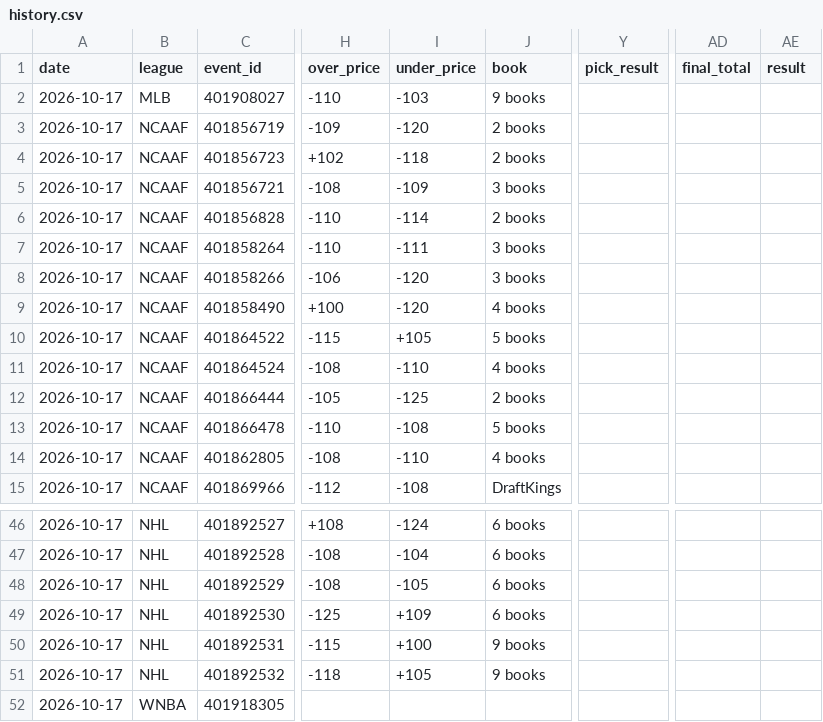
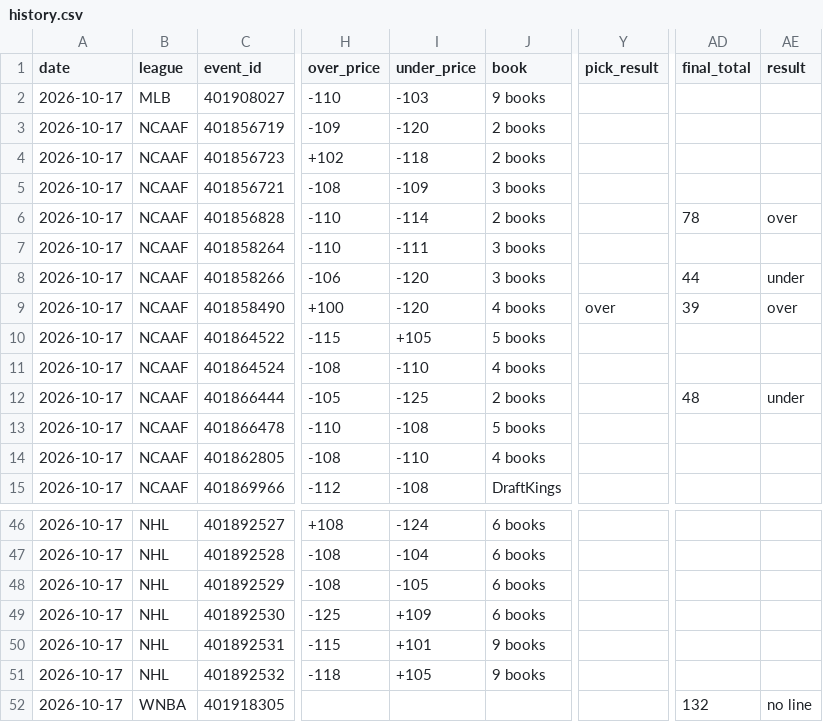
Before and after one commit to Silentprodigy-rnt/yugi-sb-bot-v2, a CSV file: docs/history.csv, drawn as a sheet; only a part is shown, gaps mark what is left out; the diff covers the shown part only; the diff names each change by its address in the sheet, - before the commit and + after, or states it on an @@ line.

```diff
--- a/docs/history.csv
+++ b/docs/history.csv
-AD6 (final_total): (empty)
+AD6 (final_total): 78
-AE6 (result): (empty)
+AE6 (result): over
-AD8 (final_total): (empty)
+AD8 (final_total): 44
-AE8 (result): (empty)
+AE8 (result): under
-Y9 (pick_result): (empty)
+Y9 (pick_result): over
-AD9 (final_total): (empty)
+AD9 (final_total): 39
-AE9 (result): (empty)
+AE9 (result): over
-AD12 (final_total): (empty)
+AD12 (final_total): 48
-AE12 (result): (empty)
+AE12 (result): under
-I50 (under_price): +100
+I50 (under_price): +101
-AD52 (final_total): (empty)
+AD52 (final_total): 132
-AE52 (result): (empty)
+AE52 (result): no line
```
Also changed, not shown: 26 edited cells elsewhere in this file, 2 other files.
